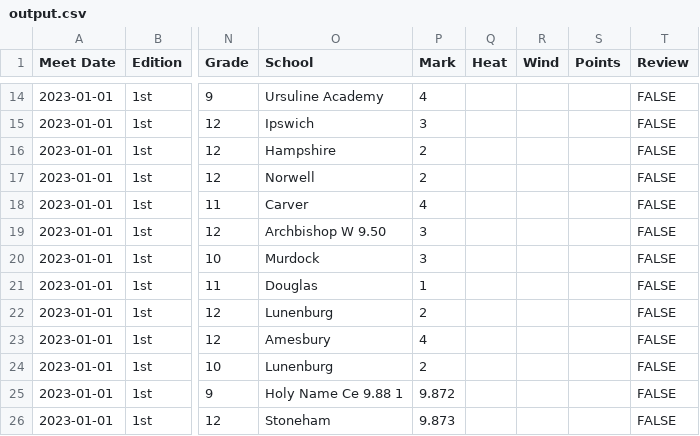
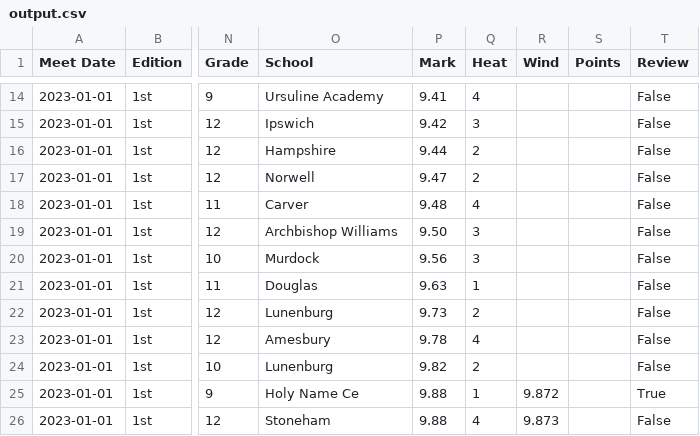
Before and after one commit to danglorioso/track-records-upload, a CSV file: output.csv, drawn as a sheet; only a part is shown, gaps mark what is left out; the diff covers the shown part only; the diff names each change by its address in the sheet, - before the commit and + after, or states it on an @@ line.

```diff
--- a/output.csv
+++ b/output.csv
-P14 (Mark): 4
+P14 (Mark): 9.41
-Q14 (Heat): (empty)
+Q14 (Heat): 4
-T14:T24 (Review): FALSE
+T14:T24 (Review): False
-P15 (Mark): 3
+P15 (Mark): 9.42
-Q15 (Heat): (empty)
+Q15 (Heat): 3
-P16 (Mark): 2
+P16 (Mark): 9.44
-Q16:Q17 (Heat): (empty)
+Q16:Q17 (Heat): 2
-P17 (Mark): 2
+P17 (Mark): 9.47
-P18 (Mark): 4
+P18 (Mark): 9.48
-Q18 (Heat): (empty)
+Q18 (Heat): 4
-O19 (School): Archbishop W 9.50
+O19 (School): Archbishop Williams
-P19 (Mark): 3
+P19 (Mark): 9.50
-Q19:Q20 (Heat): (empty)
+Q19:Q20 (Heat): 3
-P20 (Mark): 3
+P20 (Mark): 9.56
-P21 (Mark): 1
+P21 (Mark): 9.63
-Q21 (Heat): (empty)
+Q21 (Heat): 1
-P22 (Mark): 2
+P22 (Mark): 9.73
-Q22 (Heat): (empty)
+Q22 (Heat): 2
-P23 (Mark): 4
+P23 (Mark): 9.78
-Q23 (Heat): (empty)
+Q23 (Heat): 4
-P24 (Mark): 2
+P24 (Mark): 9.82
-Q24 (Heat): (empty)
+Q24 (Heat): 2
-O25 (School): Holy Name Ce 9.88 1
+O25 (School): Holy Name Ce
-P25 (Mark): 9.872
+P25 (Mark): 9.88
-Q25 (Heat): (empty)
+Q25 (Heat): 1
-R25 (Wind): (empty)
+R25 (Wind): 9.872
-T25 (Review): FALSE
+T25 (Review): True
-P26 (Mark): 9.873
+P26 (Mark): 9.88
-Q26 (Heat): (empty)
+Q26 (Heat): 4
-R26 (Wind): (empty)
+R26 (Wind): 9.873
-T26 (Review): FALSE
+T26 (Review): False
```
Also changed, not shown: 64 edited cells elsewhere in this file, 2 other files.
